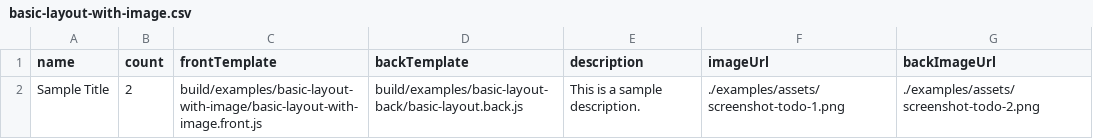
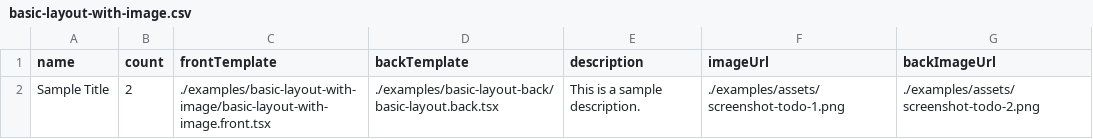
Before and after one commit to monday-sun/board-game-asset-pipeline, a CSV file: examples/basic-layout-with-image.csv, drawn as a sheet.

```diff
--- a/examples/basic-layout-with-image.csv
+++ b/examples/basic-layout-with-image.csv
@@ -1,2 +1,2 @@
 name,count,frontTemplate,backTemplate,description,imageUrl,backImageUrl
-"Sample Title",2,"build/examples/basic-layout-with-image/basic-layout-with-image.front.js","build/examples/basic-layout-back/basic-layout.back.js","This is a sample description.","./examples/assets/screenshot-todo-1.png","./examples/assets/screenshot-todo-2.png"
+"Sample Title",2,"./examples/basic-layout-with-image/basic-layout-with-image.front.tsx","./examples/basic-layout-back/basic-layout.back.tsx","This is a sample description.","./examples/assets/screenshot-todo-1.png","./examples/assets/screenshot-todo-2.png"
```
Also changed, not shown: examples/test-cards.csv, 4 other files.
